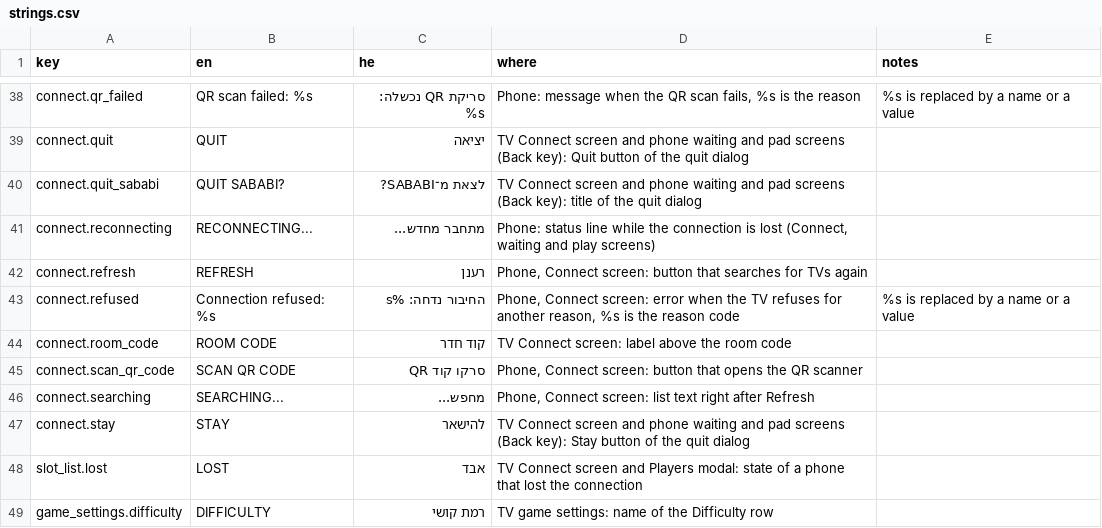
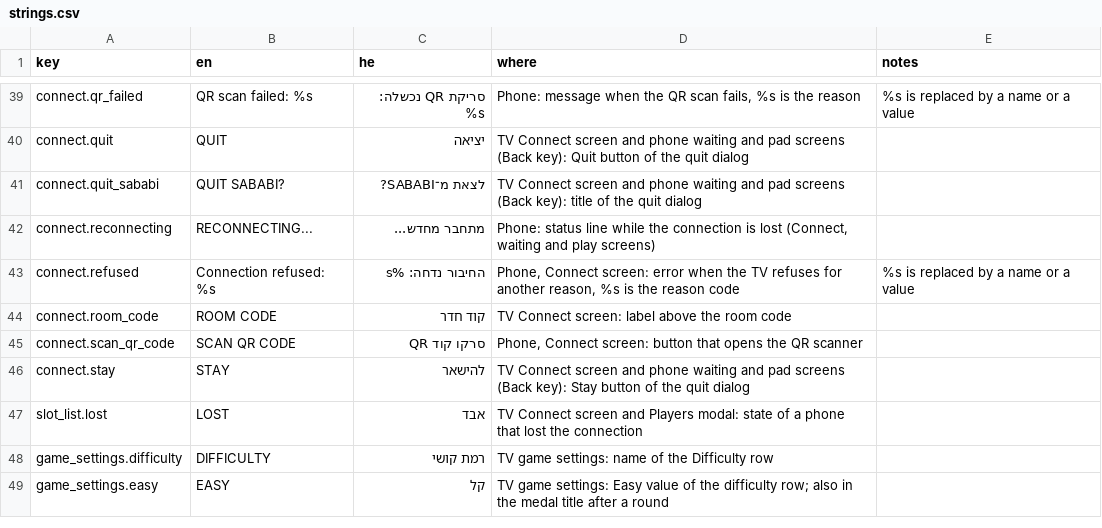
Before and after one commit to alonzo86/remote-play, a CSV file: assets/lang/strings.csv, drawn as a sheet; only a part is shown, gaps mark what is left out; the shorter side is filled out with more unchanged rows; removed rows and columns are numbered as before the commit, all else as after; the diff covers the shown part only; the diff names each change by its address in the sheet, - before the commit and + after, or states it on an @@ line.

```diff
--- a/assets/lang/strings.csv
+++ b/assets/lang/strings.csv
-row 42: connect.refresh | REFRESH | רענן | Phone, Connect screen: button that searches for TVs again
-row 46: connect.searching | SEARCHING... | מחפש... | Phone, Connect screen: list text right after Refresh
```
Also changed, not shown: 5 added rows and 9 removed rows elsewhere in this file, 53 other files.
